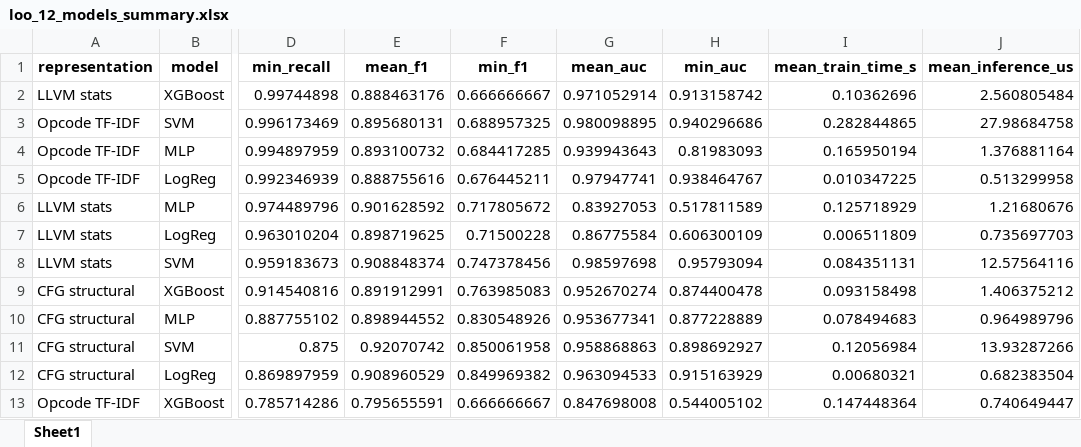
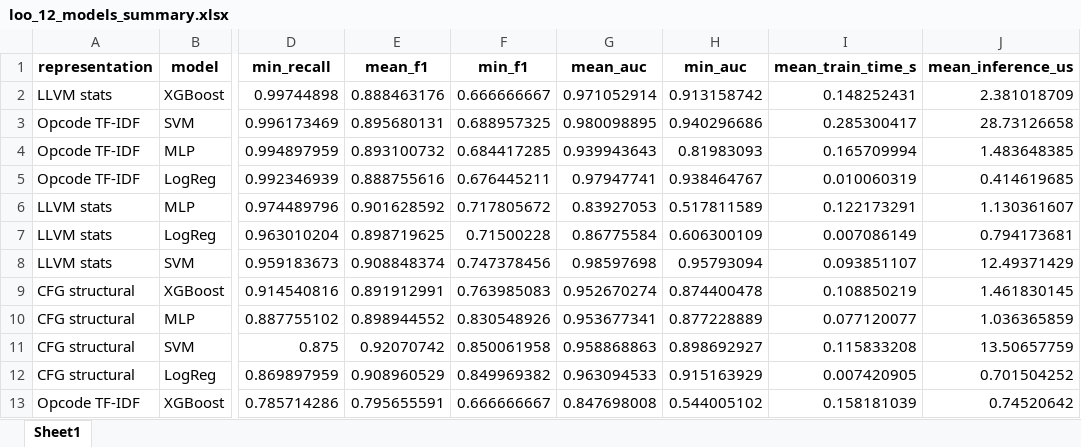
Before and after one commit to TimurGilmutpr/ml-guided-static-analysis, an Excel workbook: dataset/results/loo_12_models_summary.xlsx, sheet Sheet1, drawn as a sheet; only a part is shown, gaps mark what is left out; values as stored, in another font and other column widths than the file's, no borders; the diff names each change by its address in the sheet, - before the commit and + after, or states it on an @@ line.

```diff
--- a/dataset/results/loo_12_models_summary.xlsx (sheet Sheet1)
+++ b/dataset/results/loo_12_models_summary.xlsx (sheet Sheet1)
-I2 (mean_train_time_s): 0.10362696
+I2 (mean_train_time_s): 0.148252431
-J2 (mean_inference_us): 2.560805484
+J2 (mean_inference_us): 2.381018709
-I3 (mean_train_time_s): 0.282844865
+I3 (mean_train_time_s): 0.285300417
-J3 (mean_inference_us): 27.98684758
+J3 (mean_inference_us): 28.73126658
-I4 (mean_train_time_s): 0.165950194
+I4 (mean_train_time_s): 0.165709994
-J4 (mean_inference_us): 1.376881164
+J4 (mean_inference_us): 1.483648385
-I5 (mean_train_time_s): 0.010347225
+I5 (mean_train_time_s): 0.010060319
-J5 (mean_inference_us): 0.513299958
+J5 (mean_inference_us): 0.414619685
-I6 (mean_train_time_s): 0.125718929
+I6 (mean_train_time_s): 0.122173291
-J6 (mean_inference_us): 1.21680676
+J6 (mean_inference_us): 1.130361607
-I7 (mean_train_time_s): 0.006511809
+I7 (mean_train_time_s): 0.007086149
-J7 (mean_inference_us): 0.735697703
+J7 (mean_inference_us): 0.794173681
-I8 (mean_train_time_s): 0.084351131
+I8 (mean_train_time_s): 0.093851107
-J8 (mean_inference_us): 12.57564116
+J8 (mean_inference_us): 12.49371429
-I9 (mean_train_time_s): 0.093158498
+I9 (mean_train_time_s): 0.108850219
-J9 (mean_inference_us): 1.406375212
+J9 (mean_inference_us): 1.461830145
-I10 (mean_train_time_s): 0.078494683
+I10 (mean_train_time_s): 0.077120077
-J10 (mean_inference_us): 0.964989796
+J10 (mean_inference_us): 1.036365859
-I11 (mean_train_time_s): 0.12056984
+I11 (mean_train_time_s): 0.115833208
-J11 (mean_inference_us): 13.93287266
+J11 (mean_inference_us): 13.50657759
-I12 (mean_train_time_s): 0.00680321
+I12 (mean_train_time_s): 0.007420905
-J12 (mean_inference_us): 0.682383504
+J12 (mean_inference_us): 0.701504252
-I13 (mean_train_time_s): 0.147448364
+I13 (mean_train_time_s): 0.158181039
-J13 (mean_inference_us): 0.740649447
+J13 (mean_inference_us): 0.74520642
```
Also changed, not shown: dataset/results/leave_one_cwe_out.xlsx, dataset/results/loo_12_models.xlsx, 11 other files.
